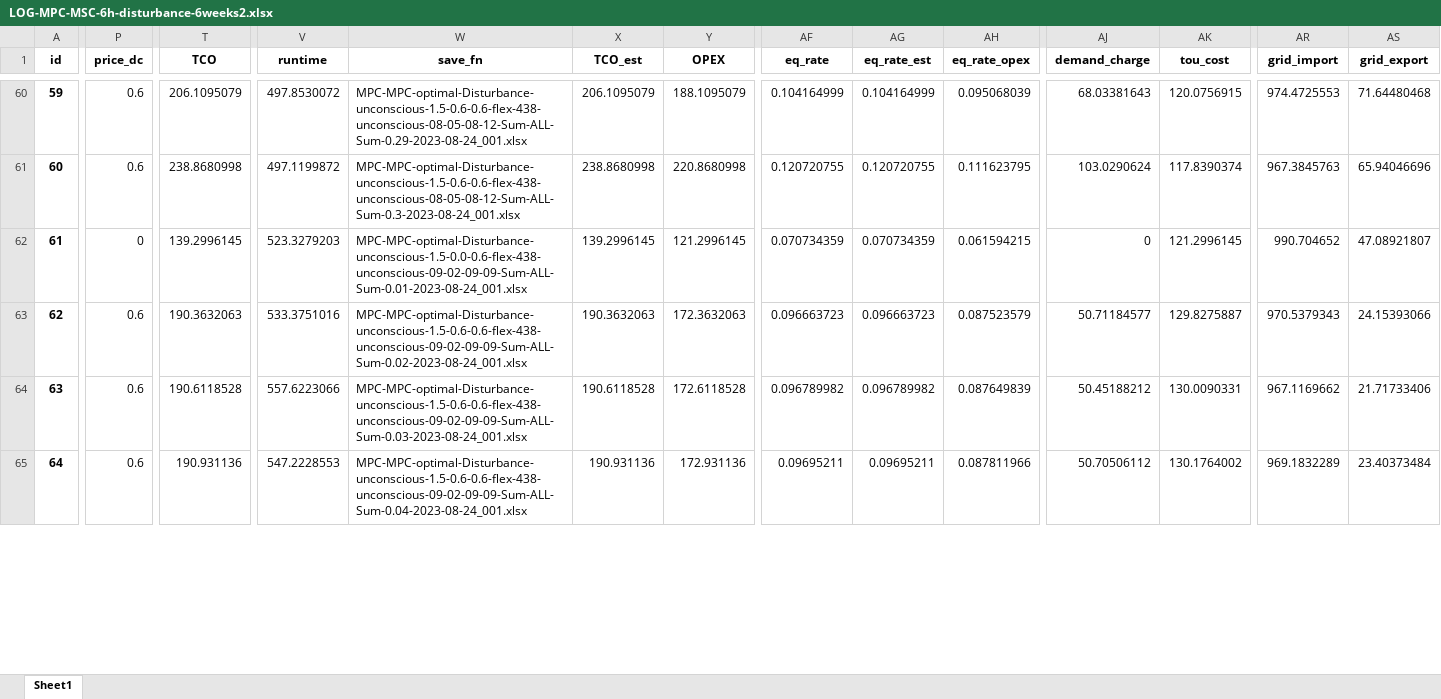
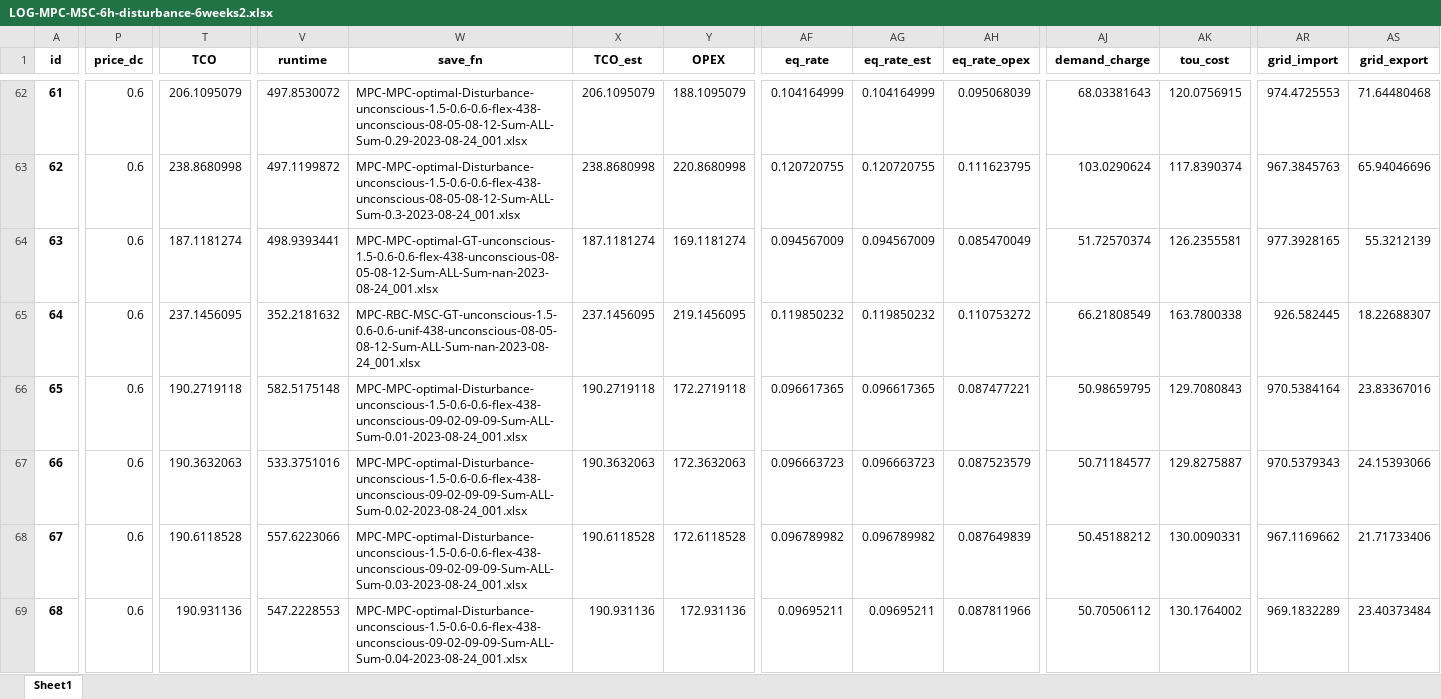
Before and after one commit to AarenLee07/Microgrid-Optimizer, an Excel workbook: output/experiments/Aug2023_3/LOG-MPC-MSC-6h-disturbance-6weeks2.xlsx, sheet Sheet1, drawn as a sheet; only a part is shown, gaps mark what is left out; values as stored, in another font and other column widths than the file's, no borders; addresses are those after the commit; rows hold the shown columns only; the diff covers the shown part only; the diff names each change by its address in the sheet, - before the commit and + after, or states it on an @@ line.

```diff
--- a/output/experiments/Aug2023_3/LOG-MPC-MSC-6h-disturbance-6weeks2.xlsx (sheet Sheet1)
+++ b/output/experiments/Aug2023_3/LOG-MPC-MSC-6h-disturbance-6weeks2.xlsx (sheet Sheet1)
@@ column A (id) renumbered between rows 34 and 191 @@
+row 64: 63 | 0.6 | 187.1181274 | 498.9393441 | MPC-MPC-optimal-GT-unconscious-1.5-0.6-0.6-flex-438-unconscious-08-05-08-12-Sum-ALL-Sum-nan-2023-08-24_001.xlsx | 187.1181274 | 169.1181274 | 0.094567009 | 0.094567009 | 0.085470049 | 51.72570374 | 126.2355581 | 977.3928165 | 55.3212139
+row 65: 64 | 0.6 | 237.1456095 | 352.2181632 | MPC-RBC-MSC-GT-unconscious-1.5-0.6-0.6-unif-438-unconscious-08-05-08-12-Sum-ALL-Sum-nan-2023-08-24_001.xlsx | 237.1456095 | 219.1456095 | 0.119850232 | 0.119850232 | 0.110753272 | 66.21808549 | 163.7800338 | 926.582445 | 18.22688307
-P66 (price_dc): 0
+P66 (price_dc): 0.6
-T66 (TCO): 139.2996145
+T66 (TCO): 190.2719118
-V66 (runtime): 523.3279203
+V66 (runtime): 582.5175148
-W66 (save_fn): MPC-MPC-optimal-Disturbance-unconscious-1.5-0.0-0.6-flex-438-unconscious-09-02-09-09-Sum-ALL-Sum-0.01-2023-08-24_001.xlsx
+W66 (save_fn): MPC-MPC-optimal-Disturbance-unconscious-1.5-0.6-0.6-flex-438-unconscious-09-02-09-09-Sum-ALL-Sum-0.01-2023-08-24_001.xlsx
-X66 (TCO_est): 139.2996145
+X66 (TCO_est): 190.2719118
-Y66 (OPEX): 121.2996145
+Y66 (OPEX): 172.2719118
-AF66 (eq_rate): 0.070734359
+AF66 (eq_rate): 0.096617365
-AG66 (eq_rate_est): 0.070734359
+AG66 (eq_rate_est): 0.096617365
-AH66 (eq_rate_opex): 0.061594215
+AH66 (eq_rate_opex): 0.087477221
-AJ66 (demand_charge): 0
+AJ66 (demand_charge): 50.98659795
-AK66 (tou_cost): 121.2996145
+AK66 (tou_cost): 129.7080843
-AR66 (grid_import): 990.704652
+AR66 (grid_import): 970.5384164
-AS66 (grid_export): 47.08921807
+AS66 (grid_export): 23.83367016
```
Also changed, not shown: 17 added rows, 7 removed rows and 27 edited cells elsewhere in this sheet, output/experiments/Aug2023_3/LOG-MPC-MSC-6h-bat-52weeks.xlsx, output/experiments/Aug2023_3/LOG-MPC-MSC-6h-disturbance-6weeks1.xlsx, 49 other files.
